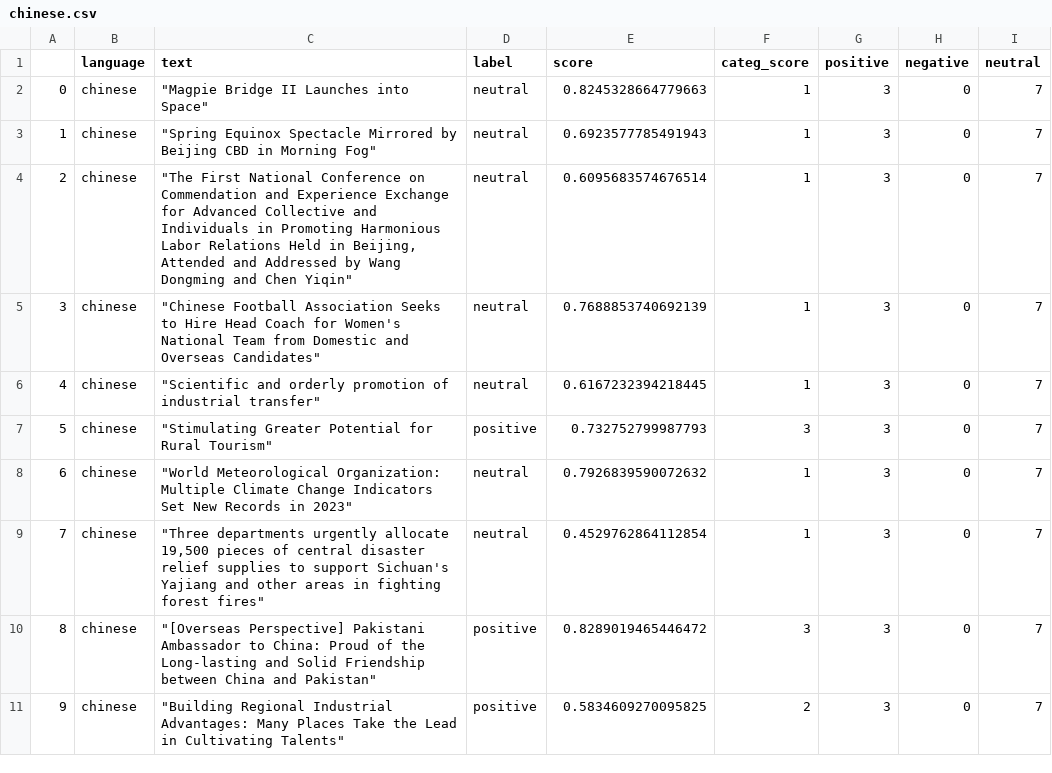
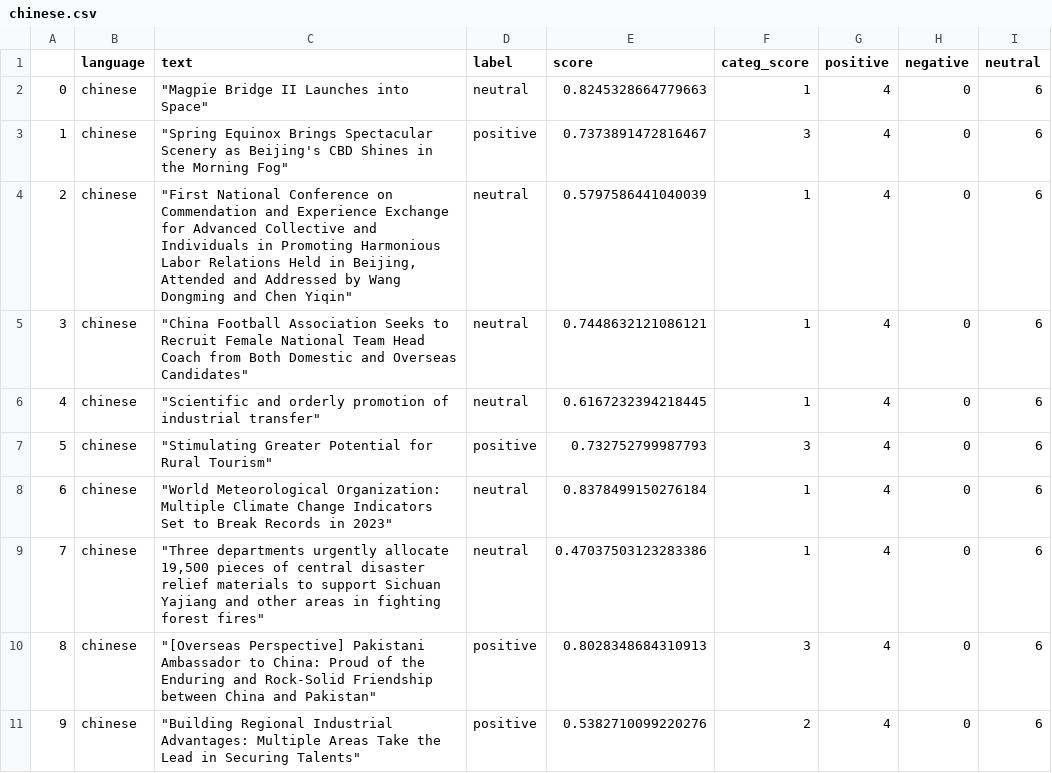
Before and after one commit to mfhan/translatenews, a CSV file: chinese.csv, drawn as a sheet.

```diff
--- a/chinese.csv
+++ b/chinese.csv
@@ -1,11 +1,11 @@
 ,language,text,label,score,categ_score,positive,negative,neutral
-0,chinese,"""Magpie Bridge II Launches into Space""",neutral,0.8245328664779663,1,3,0,7
-1,chinese,"""Spring Equinox Spectacle Mirrored by Beijing CBD in Morning Fog""",neutral,0.6923577785491943,1,3,0,7
-2,chinese,"""The First National Conference on Commendation and Experience Exchange for Advanced Collective and Individuals in Promoting Harmonious Labor Relations Held in Beijing, Attended and Addressed by Wang Dongming and Chen Yiqin""",neutral,0.6095683574676514,1,3,0,7
-3,chinese,"""Chinese Football Association Seeks to Hire Head Coach for Women's National Team from Domestic and Overseas Candidates""",neutral,0.7688853740692139,1,3,0,7
-4,chinese,"""Scientific and orderly promotion of industrial transfer""",neutral,0.6167232394218445,1,3,0,7
-5,chinese,"""Stimulating Greater Potential for Rural Tourism""",positive,0.732752799987793,3,3,0,7
-6,chinese,"""World Meteorological Organization: Multiple Climate Change Indicators Set New Records in 2023""",neutral,0.7926839590072632,1,3,0,7
-7,chinese,"""Three departments urgently allocate 19,500 pieces of central disaster relief supplies to support Sichuan's Yajiang and other areas in fighting forest fires""",neutral,0.4529762864112854,1,3,0,7
-8,chinese,"""[Overseas Perspective] Pakistani Ambassador to China: Proud of the Long-lasting and Solid Friendship between China and Pakistan""",positive,0.8289019465446472,3,3,0,7
-9,chinese,"""Building Regional Industrial Advantages: Many Places Take the Lead in Cultivating Talents""",positive,0.5834609270095825,2,3,0,7
+0,chinese,"""Magpie Bridge II Launches into Space""",neutral,0.8245328664779663,1,4,0,6
+1,chinese,"""Spring Equinox Brings Spectacular Scenery as Beijing's CBD Shines in the Morning Fog""",positive,0.7373891472816467,3,4,0,6
+2,chinese,"""First National Conference on Commendation and Experience Exchange for Advanced Collective and Individuals in Promoting Harmonious Labor Relations Held in Beijing, Attended and Addressed by Wang Dongming and Chen Yiqin""",neutral,0.5797586441040039,1,4,0,6
+3,chinese,"""China Football Association Seeks to Recruit Female National Team Head Coach from Both Domestic and Overseas Candidates""",neutral,0.7448632121086121,1,4,0,6
+4,chinese,"""Scientific and orderly promotion of industrial transfer""",neutral,0.6167232394218445,1,4,0,6
+5,chinese,"""Stimulating Greater Potential for Rural Tourism""",positive,0.732752799987793,3,4,0,6
+6,chinese,"""World Meteorological Organization: Multiple Climate Change Indicators Set to Break Records in 2023""",neutral,0.8378499150276184,1,4,0,6
+7,chinese,"""Three departments urgently allocate 19,500 pieces of central disaster relief materials to support Sichuan Yajiang and other areas in fighting forest fires""",neutral,0.47037503123283386,1,4,0,6
+8,chinese,"""[Overseas Perspective] Pakistani Ambassador to China: Proud of the Enduring and Rock-Solid Friendship between China and Pakistan""",positive,0.8028348684310913,3,4,0,6
+9,chinese,"""Building Regional Industrial Advantages: Multiple Areas Take the Lead in Securing Talents""",positive,0.5382710099220276,2,4,0,6
```
